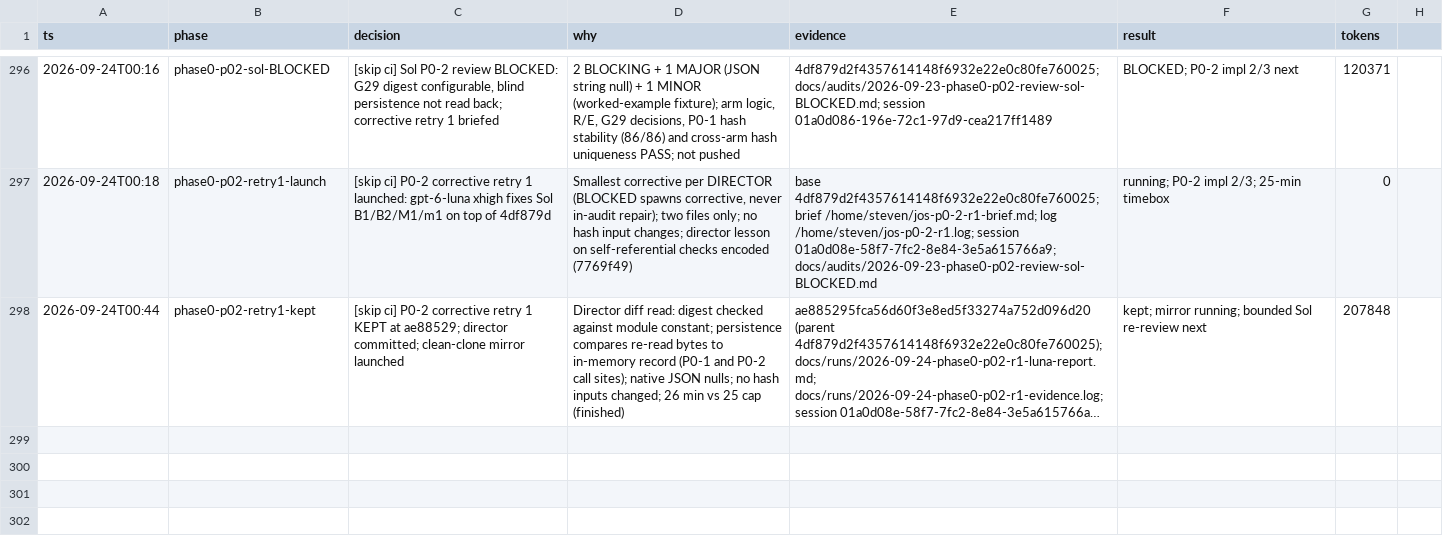
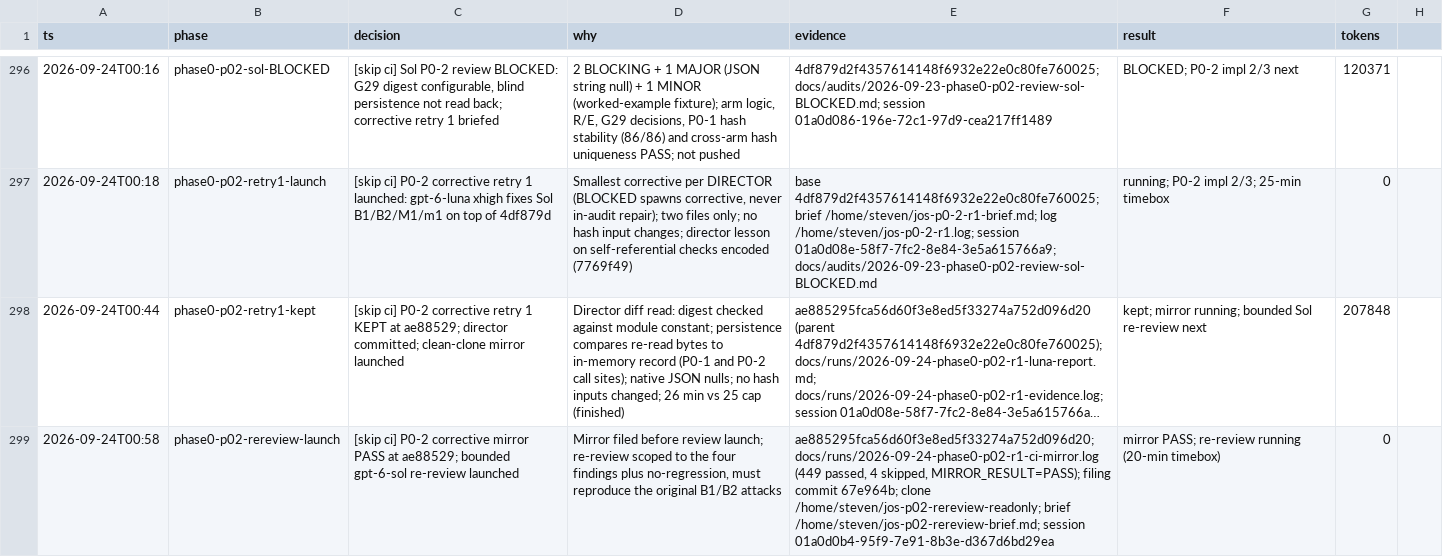
Before and after one commit to stev004/jsy_disease_sim, a TSV file: .claude/decisions.tsv, drawn as a sheet; only a part is shown, gaps mark what is left out; long unchanged cells end in …; the diff names each change by its address in the sheet, - before the commit and + after, or states it on an @@ line.

Commit message:
trail: phase0-p02-rereview-launch — [skip ci] P0-2 corrective mirror PASS at ae88529; bounded gp

```diff
--- a/.claude/decisions.tsv
+++ b/.claude/decisions.tsv
+row 299: 2026-09-24T00:58 | phase0-p02-rereview-launch | [skip ci] P0-2 corrective mirror PASS at ae88529; bounded gpt-6-sol re-review launched | Mirror filed before review launch; re-review scoped to the four findings plus no-regression, must reproduce the original B1/B2 attacks | ae885295fca56d60f3e8ed5f33274a752d096d20; docs/runs/2026-09-24-phase0-p02-r1-ci-mirror.log (449 passed, 4 skipped, MIRROR_RESULT=PASS); filing commit 67e964b; clone /home/steven/jos-p02-rereview-readonly; brief /home/steven/jos-p02-rereview-brief.md; session 01a0d0b4-95f9-7e91-8b3e-d367d6bd29ea | mirror PASS; re-review running (20-min timebox) | 0
```
